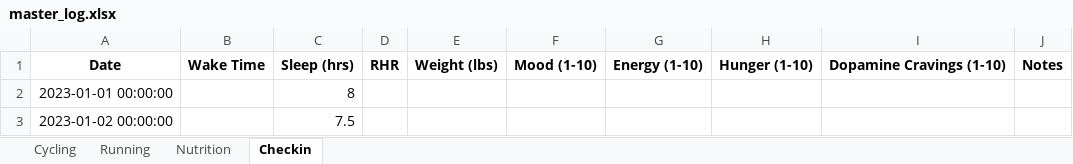
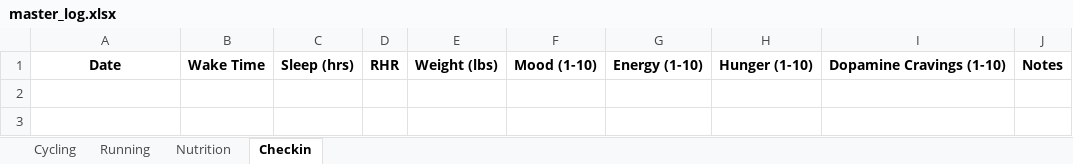
Before and after one commit to luis33k/PowerSummit, an Excel workbook: sample_data/master_log.xlsx, sheet Checkin, drawn as a sheet; values as stored, in another font and other column widths than the file's, no borders; the diff names each change by its address in the sheet, - before the commit and + after, or states it on an @@ line.

```diff
--- a/sample_data/master_log.xlsx (sheet Checkin)
+++ b/sample_data/master_log.xlsx (sheet Checkin)
-row 2: 2023-01-01 00:00:00 |  | 8
-row 3: 2023-01-02 00:00:00 |  | 7.5
```
Also changed, not shown: sheet Cycling, sheet Nutrition, sheet Running, 9 other files.
